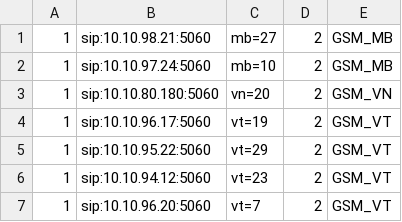
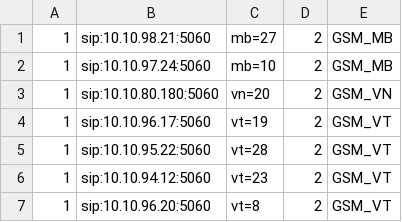
Before and after one commit to devops-itcs/CONFIG-CHANNEL-SIP-TC-9434, a CSV file: gsm.csv, drawn as a sheet.

Commit message:
Update gsm.csv

```diff
--- a/gsm.csv
+++ b/gsm.csv
@@ -4,4 +4,4 @@
 1,sip:10.10.96.17:5060,vt=19,2,GSM_VT
-1,sip:10.10.95.22:5060,vt=29,2,GSM_VT
+1,sip:10.10.95.22:5060,vt=28,2,GSM_VT
 1,sip:10.10.94.12:5060,vt=23,2,GSM_VT
-1,sip:10.10.96.20:5060,vt=7,2,GSM_VT
+1,sip:10.10.96.20:5060,vt=8,2,GSM_VT
```
